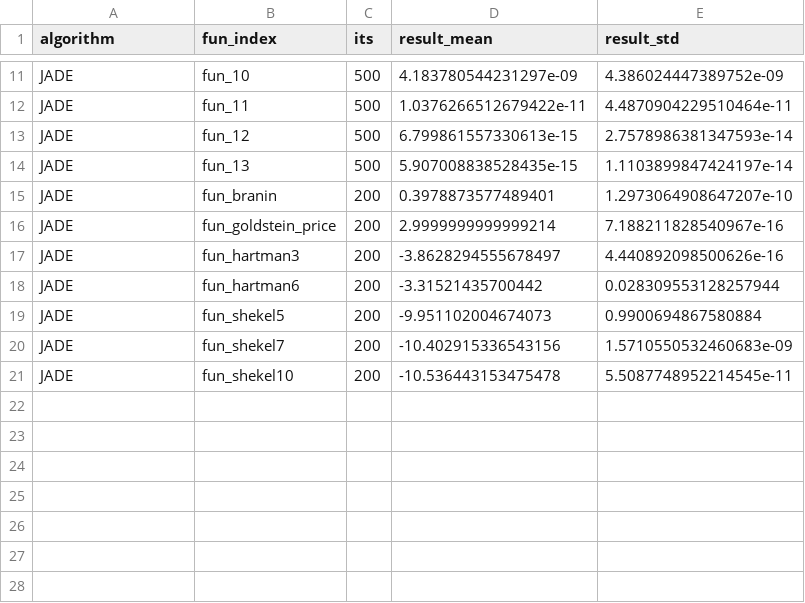
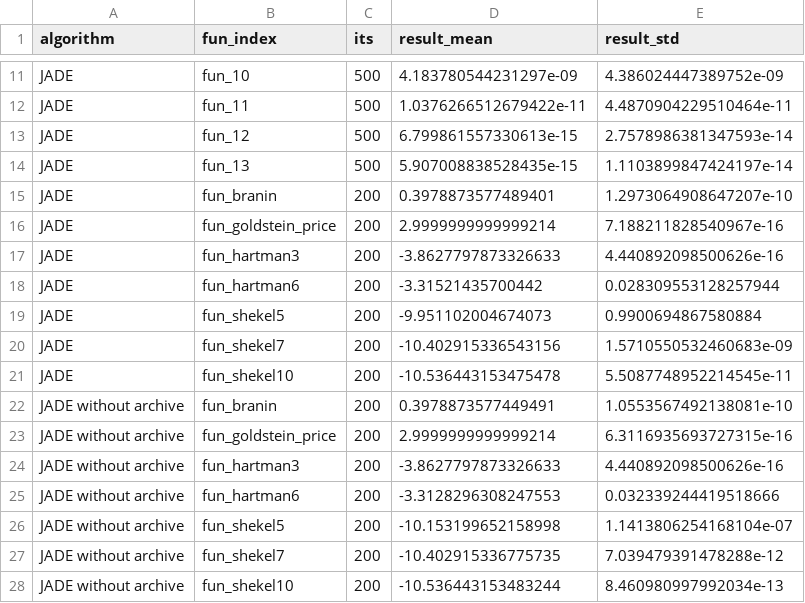
Before and after one commit to DanceToThis1/differential-evolution, a CSV file: jade_test/data_mean.csv, drawn as a sheet; only a part is shown, gaps mark what is left out.

Commit message:
jade with/without archive

```diff
--- a/jade_test/data_mean.csv
+++ b/jade_test/data_mean.csv
@@ -16,3 +16,3 @@ JADE,fun_branin,200,0.3978873577489401,1.2973064908647207e-10
 JADE,fun_goldstein_price,200,2.9999999999999214,7.188211828540967e-16
-JADE,fun_hartman3,200,-3.8628294555678497,4.440892098500626e-16
+JADE,fun_hartman3,200,-3.8627797873326633,4.440892098500626e-16
 JADE,fun_hartman6,200,-3.31521435700442,0.028309553128257944
@@ -21 +21,8 @@ JADE,fun_shekel7,200,-10.402915336543156,1.5710550532460683e-09
 JADE,fun_shekel10,200,-10.536443153475478,5.5087748952214545e-11
+JADE without archive,fun_branin,200,0.3978873577449491,1.0553567492138081e-10
+JADE without archive,fun_goldstein_price,200,2.9999999999999214,6.3116935693727315e-16
+JADE without archive,fun_hartman3,200,-3.8627797873326633,4.440892098500626e-16
+JADE without archive,fun_hartman6,200,-3.3128296308247553,0.032339244419518666
+JADE without archive,fun_shekel5,200,-10.153199652158998,1.1413806254168104e-07
+JADE without archive,fun_shekel7,200,-10.402915336775735,7.039479391478288e-12
+JADE without archive,fun_shekel10,200,-10.536443153483244,8.460980997992034e-13
```
Also changed, not shown: 3 other files.
